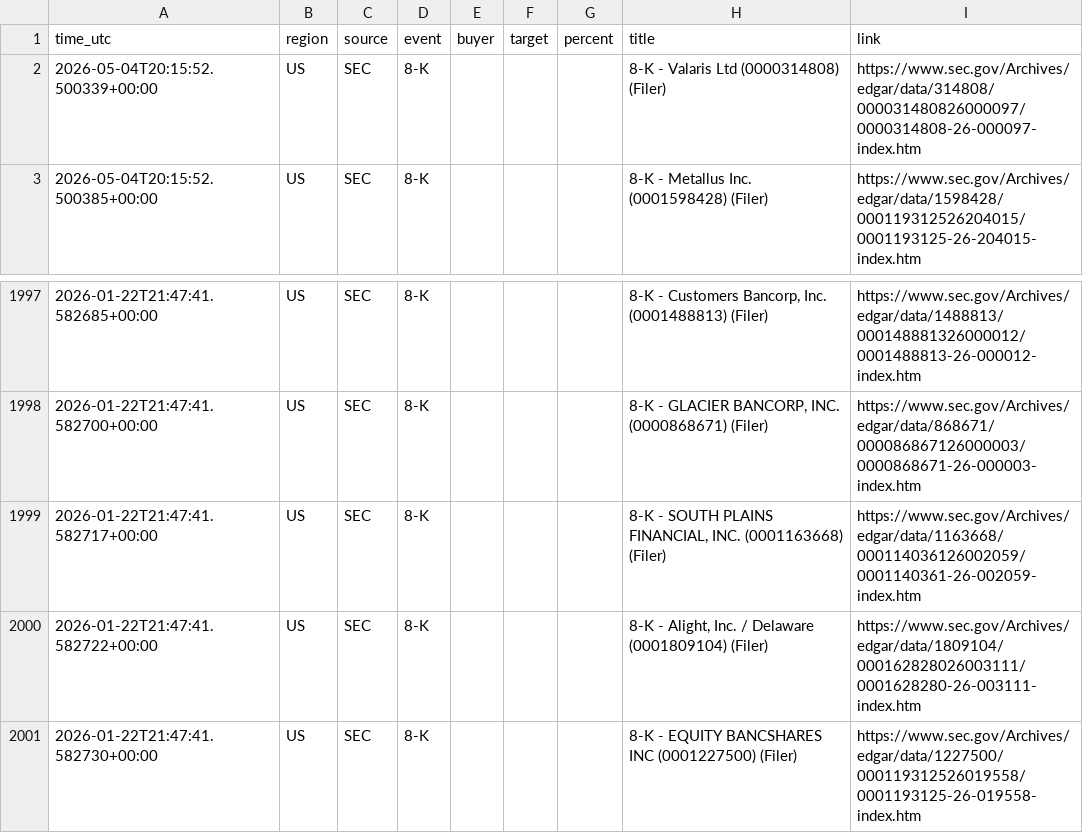
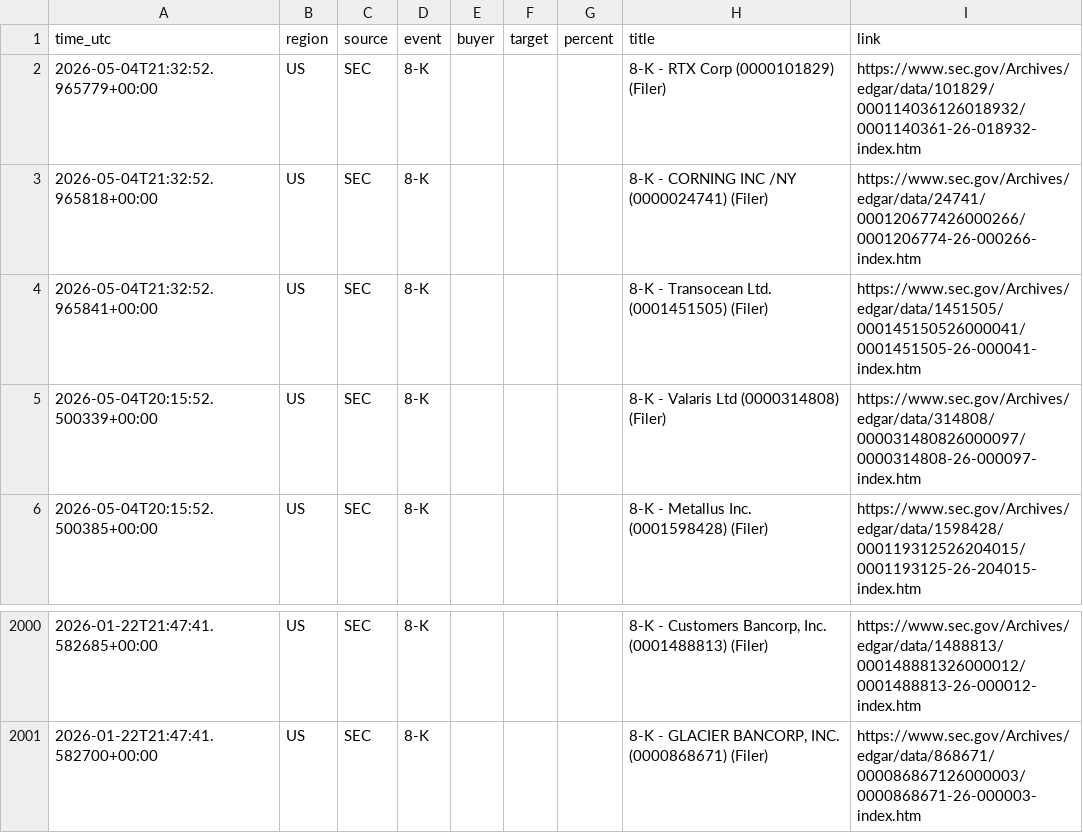
Before and after one commit to 495m5mghnv-arch/StakeWatch-, a CSV file: docs/events.csv, drawn as a sheet; only a part is shown, gaps mark what is left out; removed rows and columns are numbered as before the commit, all else as after; the diff names each change by its address in the sheet, - before the commit and + after, or states it on an @@ line.

Commit message:
Update SEC data

```diff
--- a/docs/events.csv
+++ b/docs/events.csv
+row 2: 2026-05-04T21:32:52.965779+00:00 | US | SEC | 8-K |  |  |  | 8-K - RTX Corp (0000101829) (Filer) | https://www.sec.gov/Archives/edgar/data/101829/000114036126018932/0001140361-26-018932-index.htm
+row 3: 2026-05-04T21:32:52.965818+00:00 | US | SEC | 8-K |  |  |  | 8-K - CORNING INC /NY (0000024741) (Filer) | https://www.sec.gov/Archives/edgar/data/24741/000120677426000266/0001206774-26-000266-index.htm
+row 4: 2026-05-04T21:32:52.965841+00:00 | US | SEC | 8-K |  |  |  | 8-K - Transocean Ltd. (0001451505) (Filer) | https://www.sec.gov/Archives/edgar/data/1451505/000145150526000041/0001451505-26-000041-index.htm
-row 1999: 2026-01-22T21:47:41.582717+00:00 | US | SEC | 8-K |  |  |  | 8-K - SOUTH PLAINS FINANCIAL, INC. (0001163668) (Filer) | https://www.sec.gov/Archives/edgar/data/1163668/000114036126002059/0001140361-26-002059-index.htm
-row 2000: 2026-01-22T21:47:41.582722+00:00 | US | SEC | 8-K |  |  |  | 8-K - Alight, Inc. / Delaware (0001809104) (Filer) | https://www.sec.gov/Archives/edgar/data/1809104/000162828026003111/0001628280-26-003111-index.htm
-row 2001: 2026-01-22T21:47:41.582730+00:00 | US | SEC | 8-K |  |  |  | 8-K - EQUITY BANCSHARES INC (0001227500) (Filer) | https://www.sec.gov/Archives/edgar/data/1227500/000119312526019558/0001193125-26-019558-index.htm
```
Also changed, not shown: events.csv, 3 other files.
